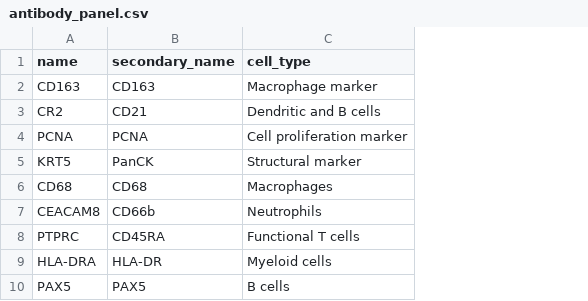
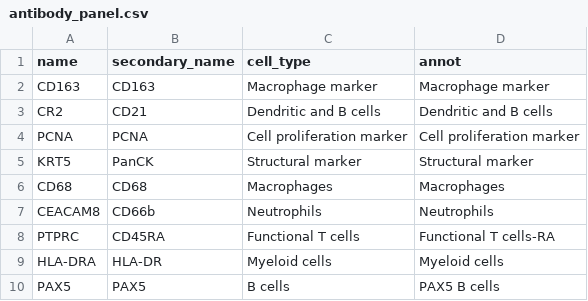
Before and after one commit to Koushul/SPICESS, a CSV file: antibody_panel.csv, drawn as a sheet; only a part is shown; the diff names each change by its address in the sheet, - before the commit and + after, or states it on an @@ line.

```diff
--- a/antibody_panel.csv
+++ b/antibody_panel.csv
+column D (annot), rows 2-10: Macrophage marker | Dendritic and B cells | Cell proliferation marker | Structural marker | Macrophages | Neutrophils | Functional T cells-RA | Myeloid cells | PAX5 B cells
```
Also changed, not shown: 12 other files.
